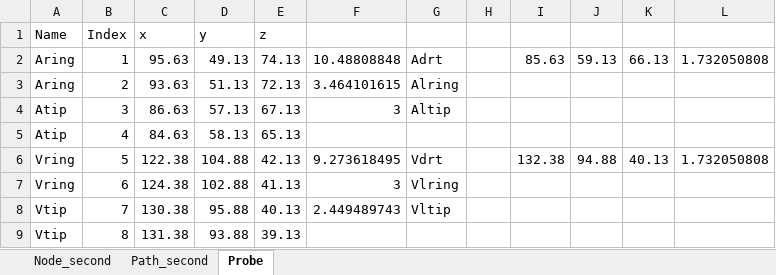
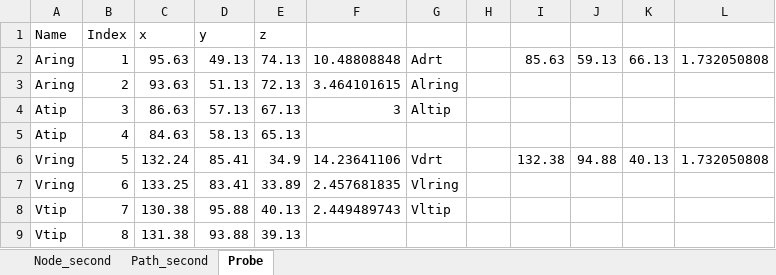
Before and after one commit to PRETgroup/HeartModelPub, an Excel workbook: src/Full3DHeart.xlsx, sheet Probe, drawn as a sheet; values as stored, in another font and other column widths than the file's, no borders; the diff names each change by its address in the sheet, - before the commit and + after, or states it on an @@ line.

Commit message:
Add sensing module and modify the probe positions

```diff
--- a/src/Full3DHeart.xlsx (sheet Probe)
+++ b/src/Full3DHeart.xlsx (sheet Probe)
-C6 (x): 122.38
+C6 (x): 132.24
-D6 (y): 104.88
+D6 (y): 85.41
-E6 (z): 42.13
+E6 (z): 34.9
-F6: 9.273618495
+F6: 14.23641106
-C7 (x): 124.38
+C7 (x): 133.25
-D7 (y): 102.88
+D7 (y): 83.41
-E7 (z): 41.13
+E7 (z): 33.89
-F7: 3
+F7: 2.457681835
```
Also changed, not shown: 6 other files.
